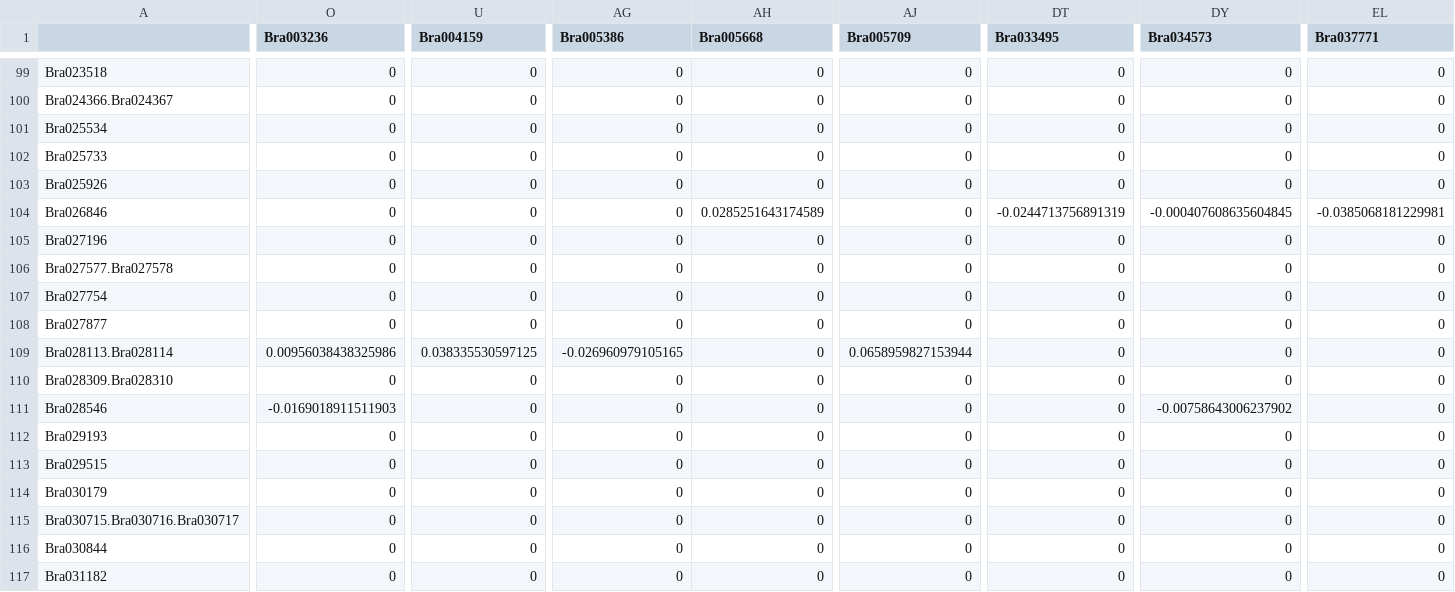
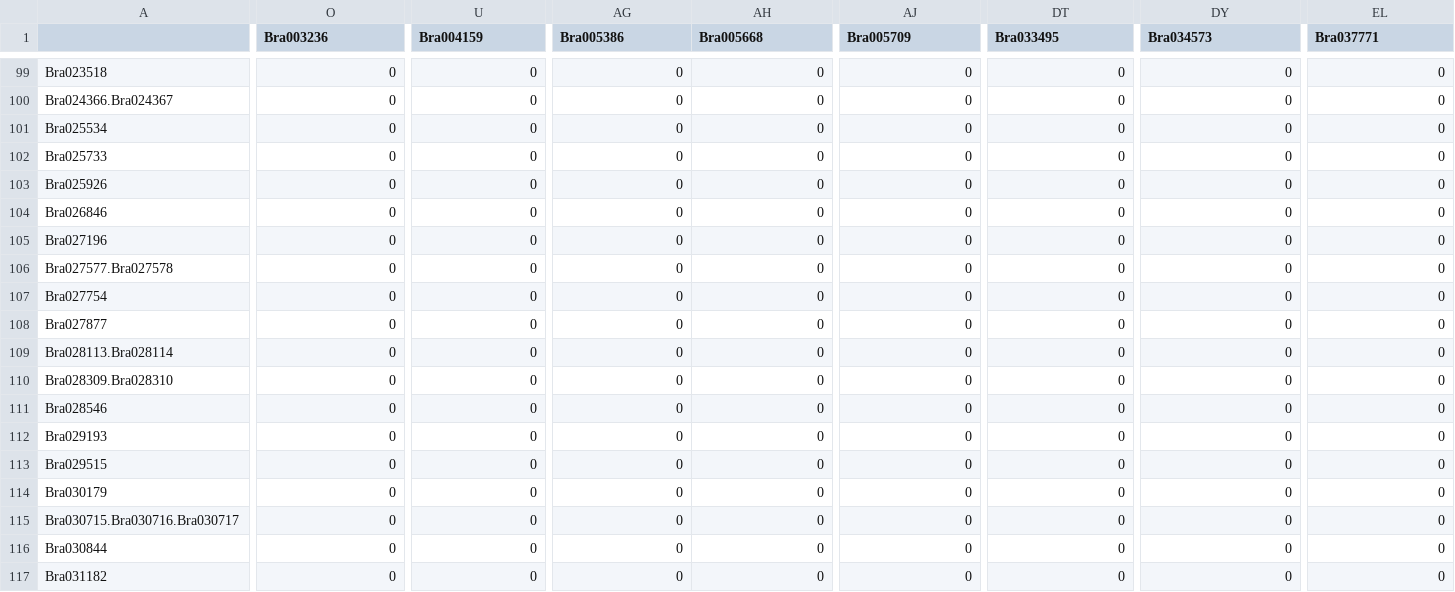
Before and after one commit to mblai35/BrassicaDBN_Neo4j, a CSV file: importNeo4j/PhenoNetBIC1Theta.csv (was importNeo4j/simoneBICclGene/PhenoNet2Theta.csv), drawn as a sheet; only a part is shown, gaps mark what is left out; the diff covers the shown part only; the diff names each change by its address in the sheet, - before the commit and + after, or states it on an @@ line.

```diff
--- a/importNeo4j/simoneBICclGene/PhenoNet2Theta.csv
+++ b/importNeo4j/PhenoNetBIC1Theta.csv
-AH104 (Bra005668): 0.0285251643174589
+AH104 (Bra005668): 0
-DT104 (Bra033495): -0.0244713756891319
+DT104 (Bra033495): 0
-DY104 (Bra034573): -0.000407608635604845
+DY104 (Bra034573): 0
-EL104 (Bra037771): -0.0385068181229981
+EL104 (Bra037771): 0
-O109 (Bra003236): 0.00956038438325986
+O109 (Bra003236): 0
-U109 (Bra004159): 0.038335530597125
+U109 (Bra004159): 0
-AG109 (Bra005386): -0.026960979105165
+AG109 (Bra005386): 0
-AJ109 (Bra005709): 0.0658959827153944
+AJ109 (Bra005709): 0
-O111 (Bra003236): -0.0169018911511903
+O111 (Bra003236): 0
-DY111 (Bra034573): -0.00758643006237902
+DY111 (Bra034573): 0
```
Also changed, not shown: 106 edited cells elsewhere in this file, importNeo4j/PhenoNetAIC1Theta.csv, 19 other files.
